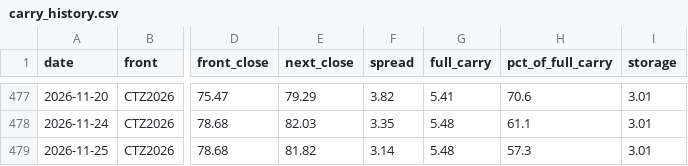
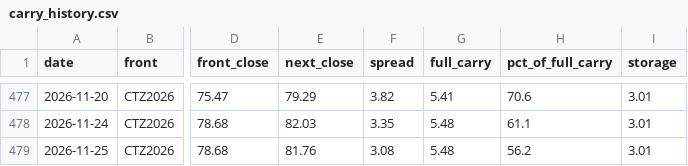
Before and after one commit to BMR-Com/Brazil--trade, a CSV file: data/cotton/carry_history.csv, drawn as a sheet; only a part is shown, gaps mark what is left out; the diff names each change by its address in the sheet, - before the commit and + after, or states it on an @@ line.

Commit message:
data: softs COT, closes, briefs 2026-11-25

```diff
--- a/data/cotton/carry_history.csv
+++ b/data/cotton/carry_history.csv
-E479 (next_close): 81.82
+E479 (next_close): 81.76
-F479 (spread): 3.14
+F479 (spread): 3.08
-H479 (pct_of_full_carry): 57.3
+H479 (pct_of_full_carry): 56.2
```
Also changed, not shown: data/ohlc/CT.csv, data/price_archive/ohlc/CT.csv, 16 other files.
